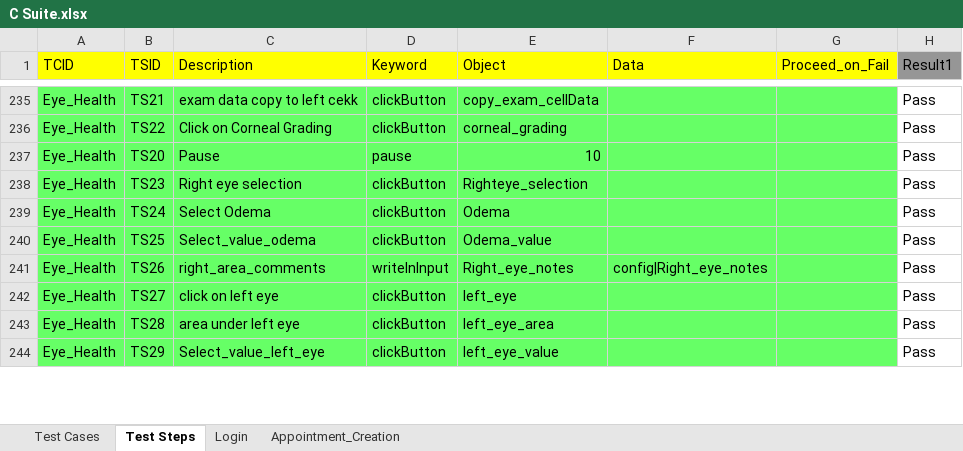
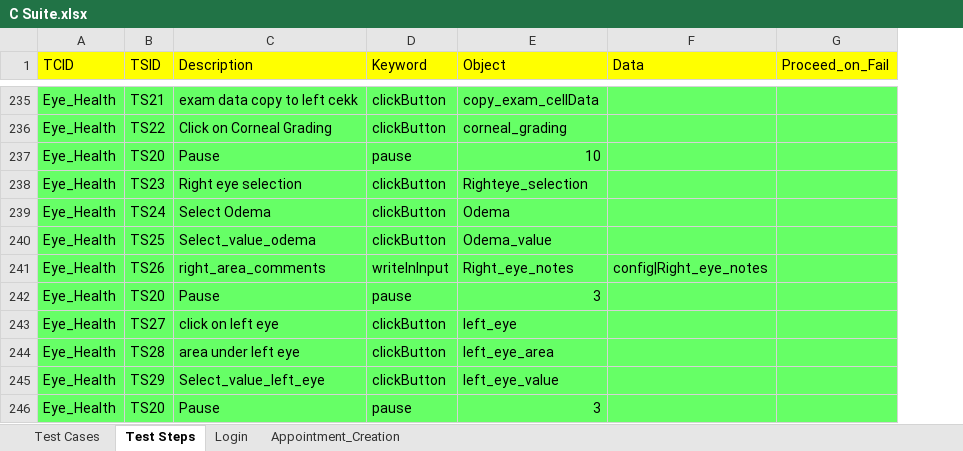
Before and after one commit to geek-boy-26/hybrid_project_spec, an Excel workbook: bin/com/qtpselenium/xls/C Suite.xlsx, sheet Test Steps, drawn as a sheet; only a part is shown, gaps mark what is left out; values as stored, in another font and other column widths than the file's, no borders; removed rows and columns are numbered as before the commit, all else as after; the diff covers the shown part only; the diff names each change by its address in the sheet, - before the commit and + after, or states it on an @@ line.

```diff
--- a/bin/com/qtpselenium/xls/C Suite.xlsx (sheet Test Steps)
+++ b/bin/com/qtpselenium/xls/C Suite.xlsx (sheet Test Steps)
-column H (Result1), rows 235-244: all Pass
+row 242: Eye_Health | TS20 | Pause | pause | 3
+row 246: Eye_Health | TS20 | Pause | pause | 3
```
Also changed, not shown: 63 added rows and 1 edited cell elsewhere in this sheet, sheet Appointment_Creation, sheet Test Cases, sheet Login, src/com/qtpselenium/xls/C Suite.xlsx, 11 other files.
